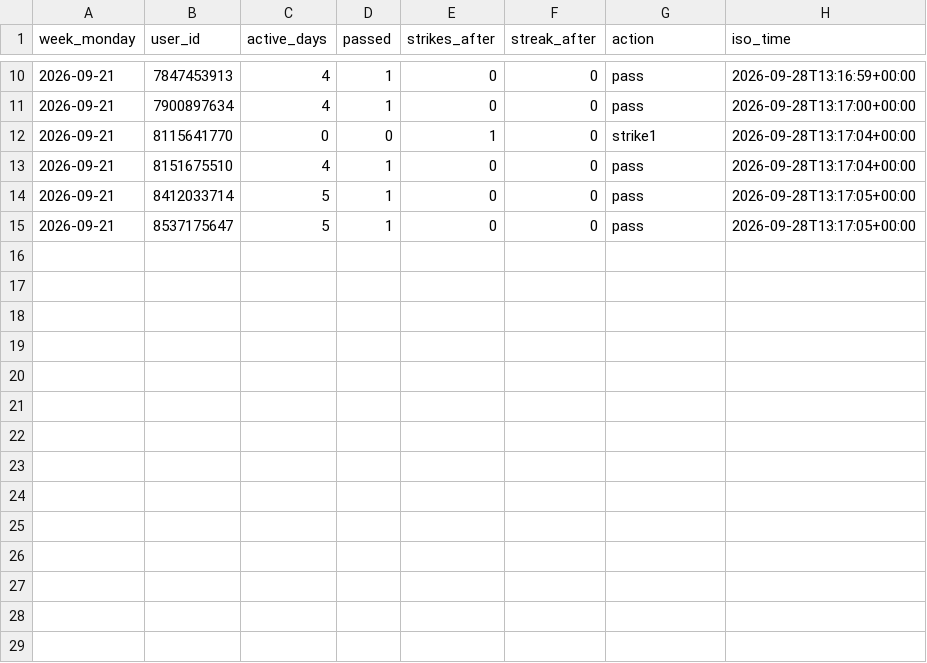
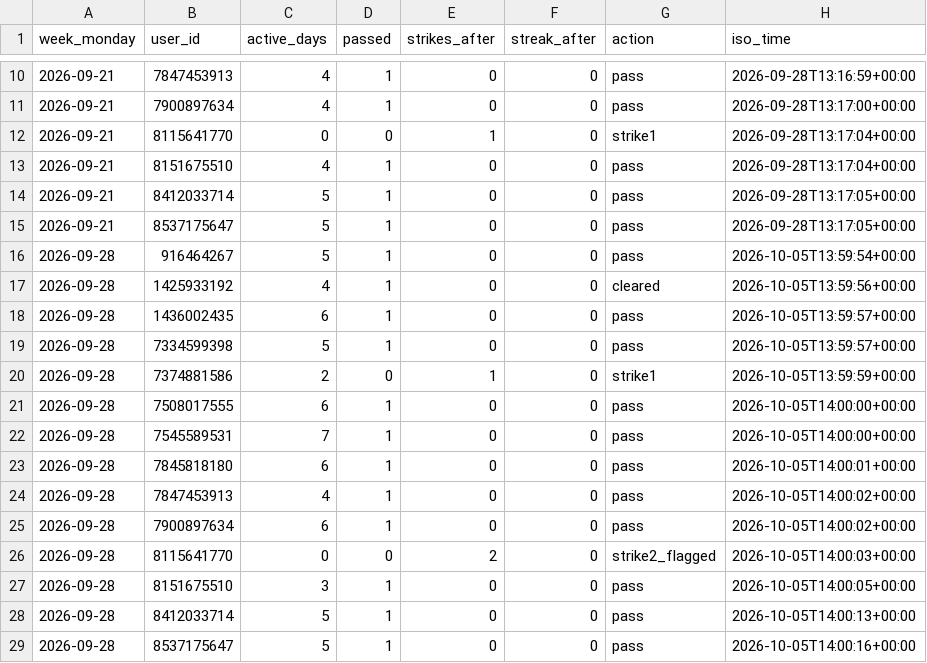
Before and after one commit to Mehinewe/weekly-topic-t, a CSV file: weekly_results.csv, drawn as a sheet; only a part is shown, gaps mark what is left out.

```diff
--- a/weekly_results.csv
+++ b/weekly_results.csv
@@ -15 +15,15 @@ week_monday,user_id,active_days,passed,strikes_after,streak_after,action,iso_tim
 2026-09-21,8537175647,5,1,0,0,pass,2026-09-28T13:17:05+00:00
+2026-09-28,916464267,5,1,0,0,pass,2026-10-05T13:59:54+00:00
+2026-09-28,1425933192,4,1,0,0,cleared,2026-10-05T13:59:56+00:00
+2026-09-28,1436002435,6,1,0,0,pass,2026-10-05T13:59:57+00:00
+2026-09-28,7334599398,5,1,0,0,pass,2026-10-05T13:59:57+00:00
+2026-09-28,7374881586,2,0,1,0,strike1,2026-10-05T13:59:59+00:00
+2026-09-28,7508017555,6,1,0,0,pass,2026-10-05T14:00:00+00:00
+2026-09-28,7545589531,7,1,0,0,pass,2026-10-05T14:00:00+00:00
+2026-09-28,7845818180,6,1,0,0,pass,2026-10-05T14:00:01+00:00
+2026-09-28,7847453913,4,1,0,0,pass,2026-10-05T14:00:02+00:00
+2026-09-28,7900897634,6,1,0,0,pass,2026-10-05T14:00:02+00:00
+2026-09-28,8115641770,0,0,2,0,strike2_flagged,2026-10-05T14:00:03+00:00
+2026-09-28,8151675510,3,1,0,0,pass,2026-10-05T14:00:05+00:00
+2026-09-28,8412033714,5,1,0,0,pass,2026-10-05T14:00:13+00:00
+2026-09-28,8537175647,5,1,0,0,pass,2026-10-05T14:00:16+00:00
```
Also changed, not shown: members.csv, 1 other file.
